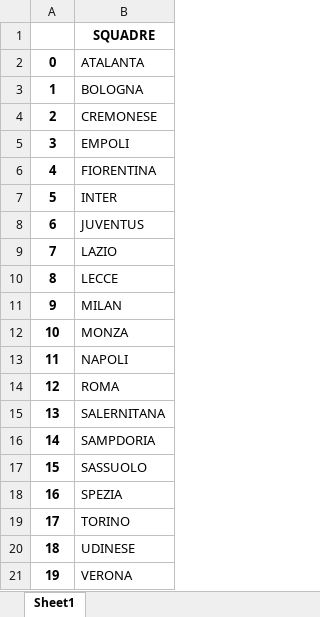
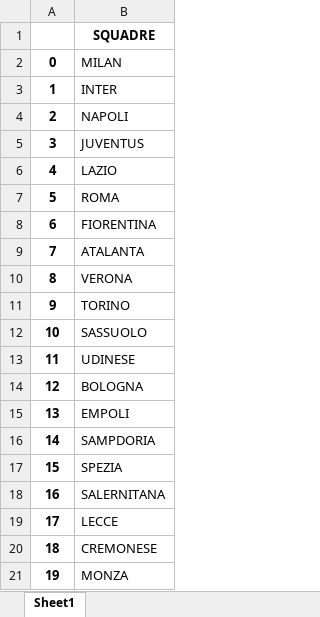
Before and after one commit to carlott0/Fantacalcio, an Excel workbook: excel/classifica.xlsx, sheet Sheet1, drawn as a sheet; values as stored, in another font and other column widths than the file's, no borders; the diff names each change by its address in the sheet, - before the commit and + after, or states it on an @@ line.

```diff
--- a/excel/classifica.xlsx (sheet Sheet1)
+++ b/excel/classifica.xlsx (sheet Sheet1)
-B2: ATALANTA
+B2: MILAN
-B3: BOLOGNA
+B3: INTER
-B4: CREMONESE
+B4: NAPOLI
-B5: EMPOLI
+B5: JUVENTUS
-B6: FIORENTINA
+B6: LAZIO
-B7: INTER
+B7: ROMA
-B8: JUVENTUS
+B8: FIORENTINA
-B9: LAZIO
+B9: ATALANTA
-B10: LECCE
+B10: VERONA
-B11: MILAN
+B11: TORINO
-B12: MONZA
+B12: SASSUOLO
-B13: NAPOLI
+B13: UDINESE
-B14: ROMA
+B14: BOLOGNA
-B15: SALERNITANA
+B15: EMPOLI
-B17: SASSUOLO
+B17: SPEZIA
-B18: SPEZIA
+B18: SALERNITANA
-B19: TORINO
+B19: LECCE
-B20: UDINESE
+B20: CREMONESE
-B21: VERONA
+B21: MONZA
```
Also changed, not shown: excel/Quotazioni_Fantacalcio.xlsx, 7 other files.
